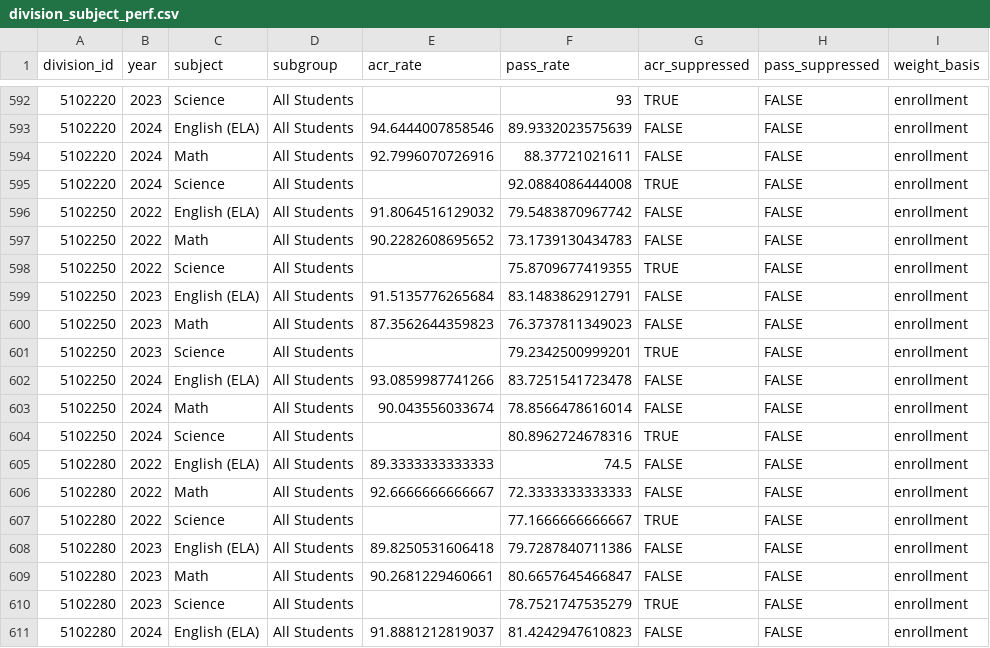
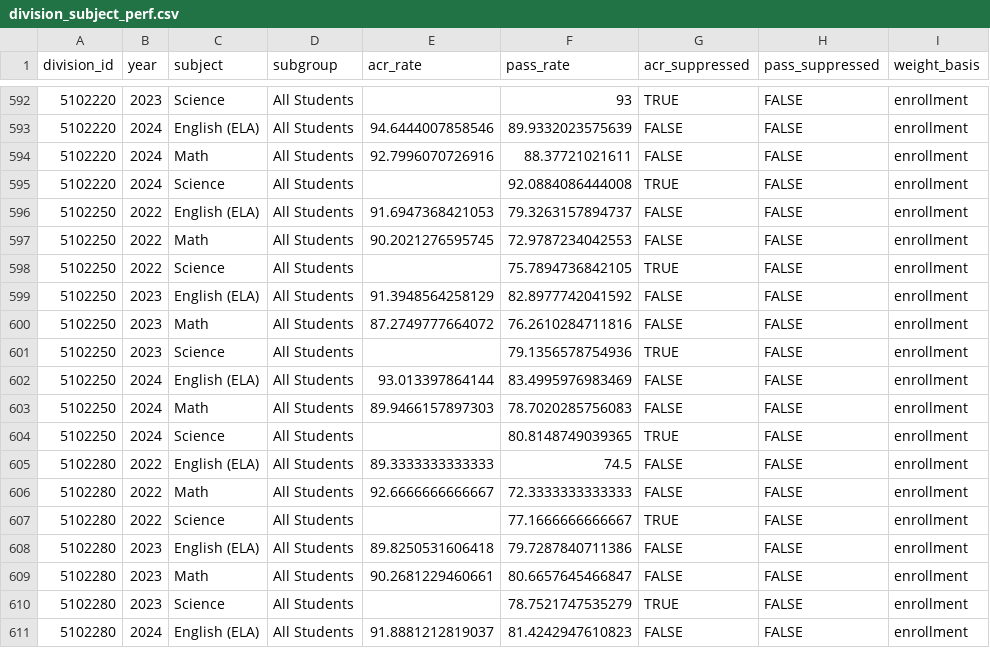
Before and after one commit to jeremiahmbrown/va_schools_dashboard, a CSV file: app/data/division_subject_perf.csv, drawn as a sheet; only a part is shown, gaps mark what is left out; the diff names each change by its address in the sheet, - before the commit and + after, or states it on an @@ line.

```diff
--- a/app/data/division_subject_perf.csv
+++ b/app/data/division_subject_perf.csv
-E596 (acr_rate): 91.8064516129032
+E596 (acr_rate): 91.6947368421053
-F596 (pass_rate): 79.5483870967742
+F596 (pass_rate): 79.3263157894737
-E597 (acr_rate): 90.2282608695652
+E597 (acr_rate): 90.2021276595745
-F597 (pass_rate): 73.1739130434783
+F597 (pass_rate): 72.9787234042553
-F598 (pass_rate): 75.8709677419355
+F598 (pass_rate): 75.7894736842105
-E599 (acr_rate): 91.5135776265684
+E599 (acr_rate): 91.3948564258129
-F599 (pass_rate): 83.1483862912791
+F599 (pass_rate): 82.8977742041592
-E600 (acr_rate): 87.3562644359823
+E600 (acr_rate): 87.2749777664072
-F600 (pass_rate): 76.3737811349023
+F600 (pass_rate): 76.2610284711816
-F601 (pass_rate): 79.2342500999201
+F601 (pass_rate): 79.1356578754936
-E602 (acr_rate): 93.0859987741266
+E602 (acr_rate): 93.013397864144
-F602 (pass_rate): 83.7251541723478
+F602 (pass_rate): 83.4995976983469
-E603 (acr_rate): 90.043556033674
+E603 (acr_rate): 89.9466157897303
-F603 (pass_rate): 78.8566478616014
+F603 (pass_rate): 78.7020285756083
-F604 (pass_rate): 80.8962724678316
+F604 (pass_rate): 80.8148749039365
```
Also changed, not shown: app/data/enrollment_by_year.csv, app/data/schools.csv, 40 other files.
